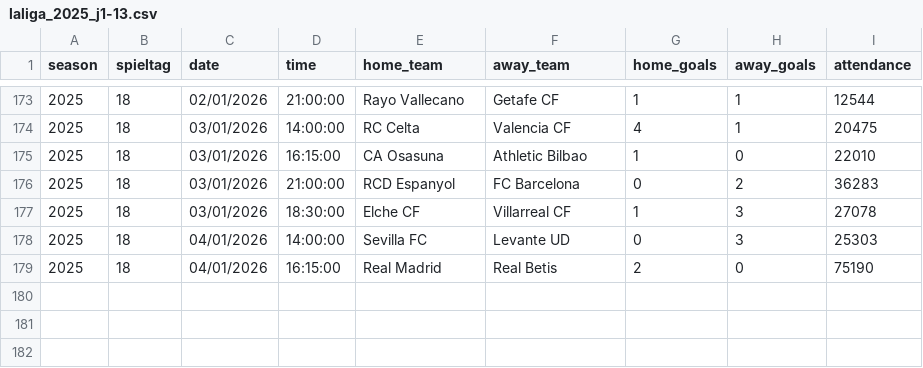
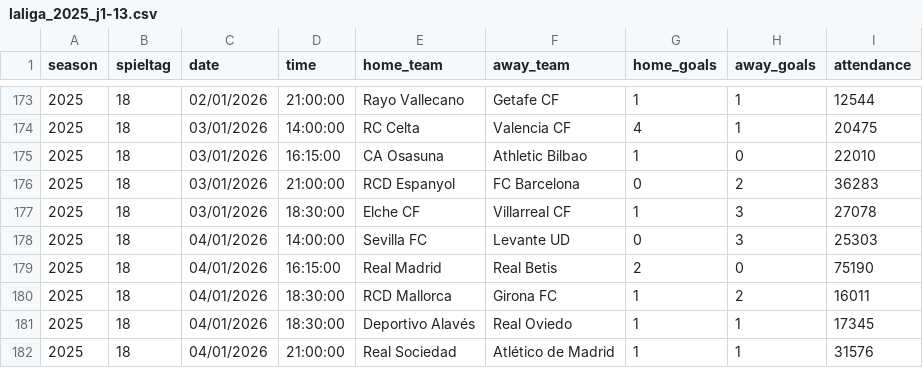
Before and after one commit to jdiegots/aforolab, a CSV file: public/data/matches/laliga_2025_j1-13.csv, drawn as a sheet; only a part is shown, gaps mark what is left out.

```diff
--- a/public/data/matches/laliga_2025_j1-13.csv
+++ b/public/data/matches/laliga_2025_j1-13.csv
@@ -179 +179,4 @@ season,spieltag,date,time,home_team,away_team,home_goals,away_goals,attendance
 2025,18,04/01/2026,16:15:00,Real Madrid,Real Betis,2,0,75190
+2025,18,04/01/2026,18:30:00,RCD Mallorca,Girona FC,1,2,16011
+2025,18,04/01/2026,18:30:00,Deportivo Alavés,Real Oviedo,1,1,17345
+2025,18,04/01/2026,21:00:00,Real Sociedad,Atlético de Madrid,1,1,31576
```
Also changed, not shown: public/data/matches/segunda_2025_j1-15.csv.
